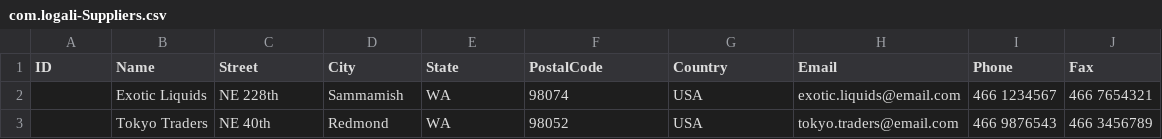
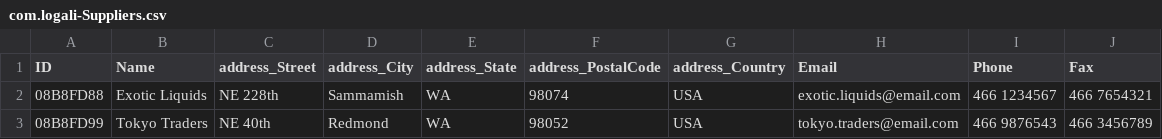
Before and after one commit to KendorLee/cap-products, a CSV file: db/data/com.logali-Suppliers.csv, drawn as a sheet.

```diff
--- a/db/data/com.logali-Suppliers.csv
+++ b/db/data/com.logali-Suppliers.csv
@@ -1,3 +1,3 @@
-ID,Name,Street,City,State,PostalCode,Country,Email,Phone,Fax
-,Exotic Liquids,NE 228th,Sammamish,WA,98074,USA,exotic.liquids@email.com,466 1234567,466 7654321
-,Tokyo Traders,NE 40th,Redmond,WA,98052,USA,tokyo.traders@email.com,466 9876543,466 3456789
+ID,Name,address_Street,address_City,address_State,address_PostalCode,address_Country,Email,Phone,Fax
+08B8FD88,Exotic Liquids,NE 228th,Sammamish,WA,98074,USA,exotic.liquids@email.com,466 1234567,466 7654321
+08B8FD99,Tokyo Traders,NE 40th,Redmond,WA,98052,USA,tokyo.traders@email.com,466 9876543,466 3456789
```
Also changed, not shown: 2 other files.
